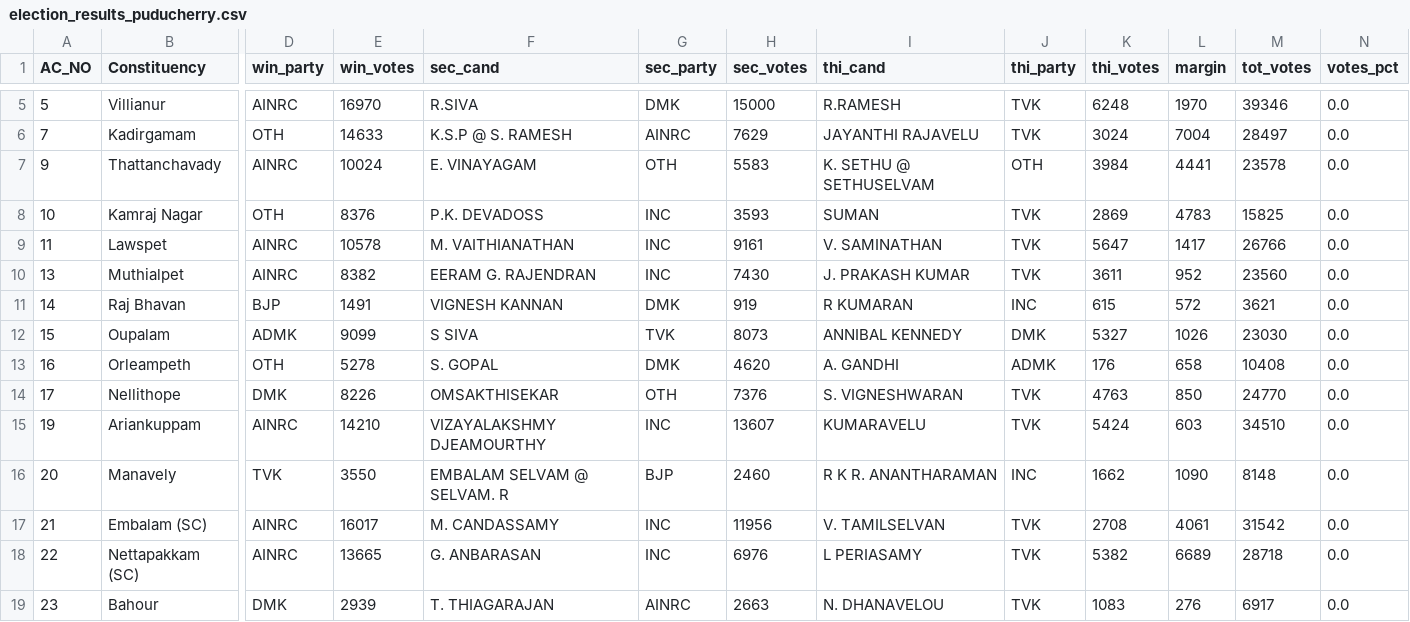
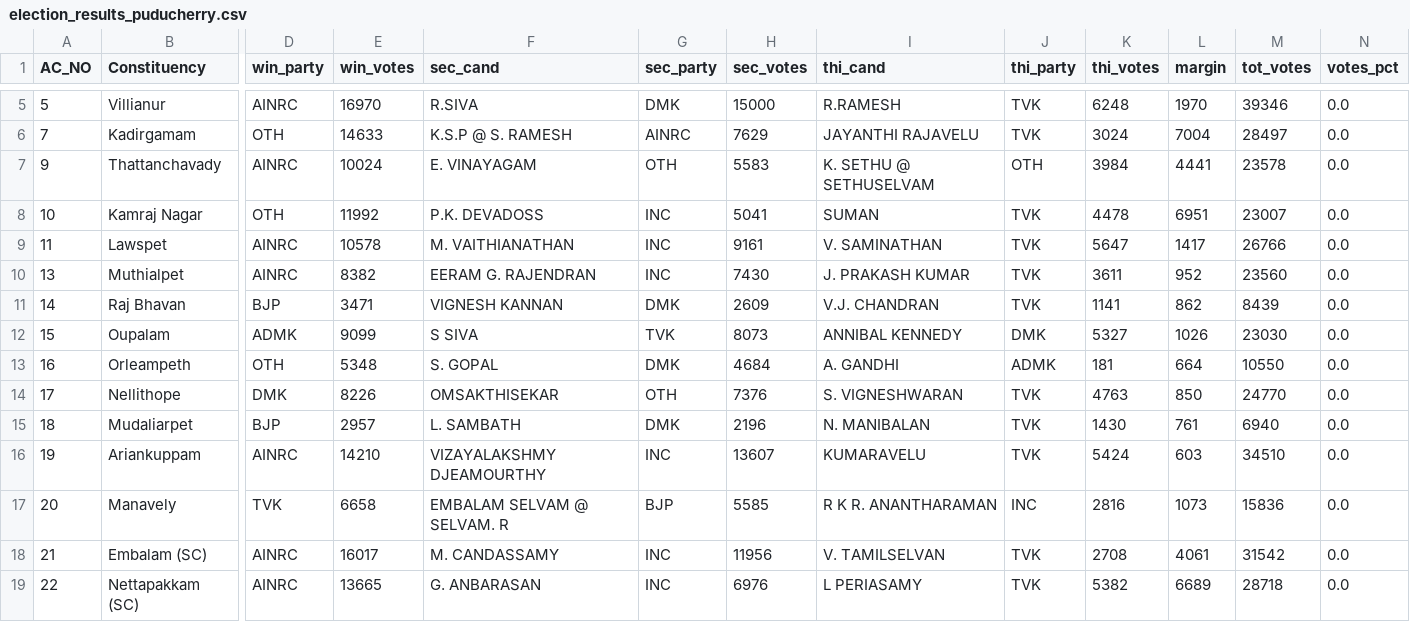
Before and after one commit to abhi0420/Election-tracker, a CSV file: election_results_puducherry.csv, drawn as a sheet; only a part is shown, gaps mark what is left out; the shorter side is filled out with more unchanged rows; addresses are those after the commit; rows hold the shown columns only; the diff names each change by its address in the sheet, - before the commit and + after, or states it on an @@ line.

```diff
--- a/election_results_puducherry.csv
+++ b/election_results_puducherry.csv
-E8 (win_votes): 8376
+E8 (win_votes): 11992
-H8 (sec_votes): 3593
+H8 (sec_votes): 5041
-K8 (thi_votes): 2869
+K8 (thi_votes): 4478
-L8 (margin): 4783
+L8 (margin): 6951
-M8 (tot_votes): 15825
+M8 (tot_votes): 23007
-E11 (win_votes): 1491
+E11 (win_votes): 3471
-H11 (sec_votes): 919
+H11 (sec_votes): 2609
-I11 (thi_cand): R KUMARAN
+I11 (thi_cand): V.J. CHANDRAN
-J11 (thi_party): INC
+J11 (thi_party): TVK
-K11 (thi_votes): 615
+K11 (thi_votes): 1141
-L11 (margin): 572
+L11 (margin): 862
-M11 (tot_votes): 3621
+M11 (tot_votes): 8439
-E13 (win_votes): 5278
+E13 (win_votes): 5348
-H13 (sec_votes): 4620
+H13 (sec_votes): 4684
-K13 (thi_votes): 176
+K13 (thi_votes): 181
-L13 (margin): 658
+L13 (margin): 664
-M13 (tot_votes): 10408
+M13 (tot_votes): 10550
+row 15: 18 | Mudaliarpet | BJP | 2957 | L. SAMBATH | DMK | 2196 | N. MANIBALAN | TVK | 1430 | 761 | 6940 | 0.0
-E17 (win_votes): 3550
+E17 (win_votes): 6658
-H17 (sec_votes): 2460
+H17 (sec_votes): 5585
-K17 (thi_votes): 1662
+K17 (thi_votes): 2816
-L17 (margin): 1090
+L17 (margin): 1073
-M17 (tot_votes): 8148
+M17 (tot_votes): 15836
```
Also changed, not shown: election_results_assam.csv, election_results_kerala.csv, 7 other files.
